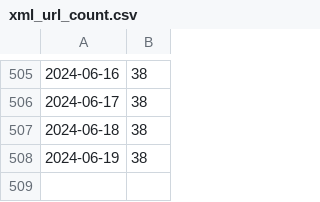
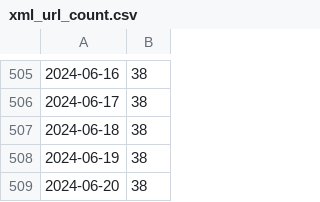
Before and after one commit to kalong2008/kalong2008.github.io, a CSV file: data/xml_url_count.csv, drawn as a sheet; only a part is shown, gaps mark what is left out.

```diff
--- a/data/xml_url_count.csv
+++ b/data/xml_url_count.csv
@@ -508 +508,2 @@
 2024-06-19,38
+2024-06-20,38
```
Also changed, not shown: 1 other file.
